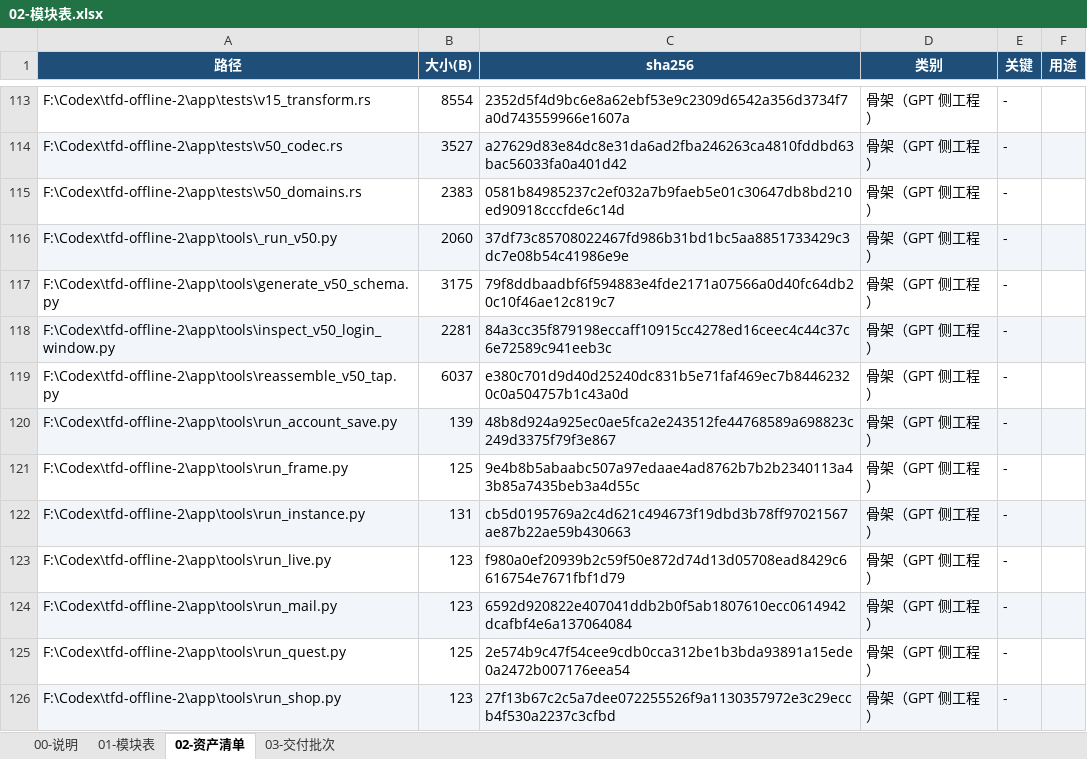
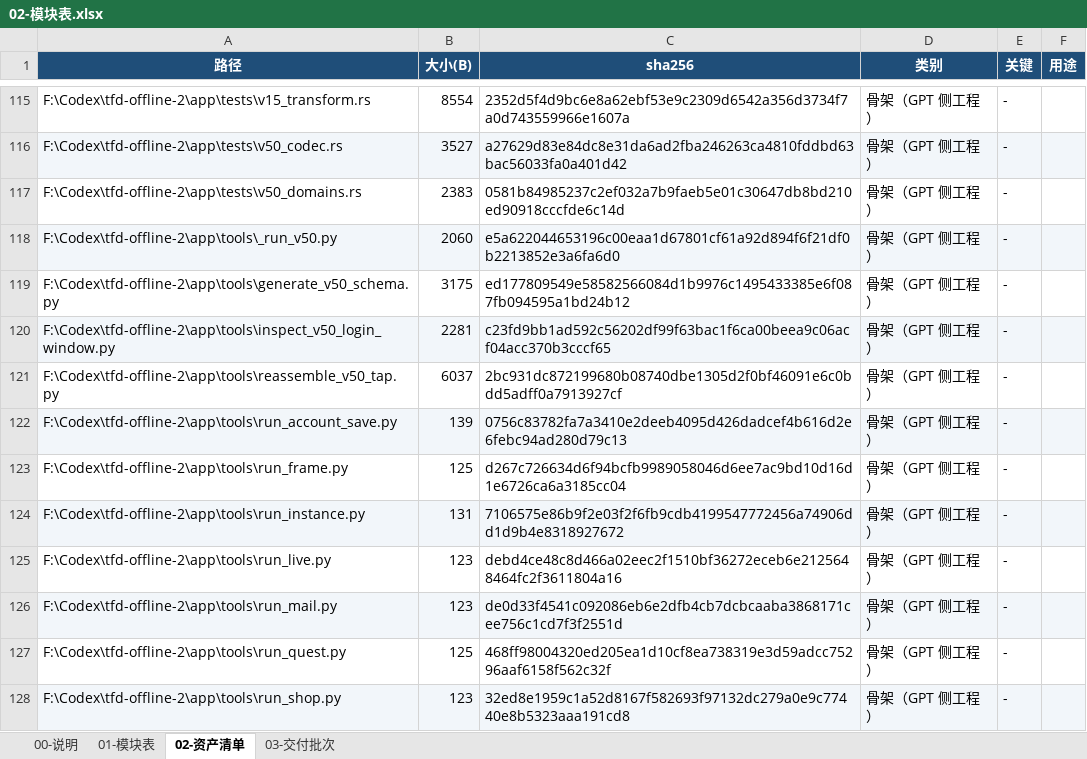
Before and after one commit to Auth3r/tfd-v50-workbench, an Excel workbook: handoff/02-模块表.xlsx, sheet 02-资产清单, drawn as a sheet; only a part is shown, gaps mark what is left out; values as stored, in another font and other column widths than the file's, no borders; addresses are those after the commit; the diff covers the shown part only; the diff names each change by its address in the sheet, - before the commit and + after, or states it on an @@ line.

Commit message:
handoff：裁决 M02 版本漂移 + 清单哈希改 LF 归一化 + 修 Excel 报修复的问题
- 新增 07-M02复检与基线更新.md：漂移源于我方改 patch_v50.py 且清单未更新、
  叠加 CRLF/LF 逐字节差异；给出新基线与核对方法，M02 立即恢复
- 新增 08-patch_v50-基线.py（LF 归一化副本），sha256(norm)=8e146d75…，供对方替换旧副本
- 01-资产清单.json 增加 sha256_raw / text 字段，note 写明归一化规则
- 02-模块表.xlsx：修 sheet1 遗留的 selection pane 悬空引用（Excel 打开报
  '部分内容有问题'并自动修复的真正原因），全 12 个 XML 部件严格解析通过

```diff
--- a/handoff/02-模块表.xlsx (sheet 02-资产清单)
+++ b/handoff/02-模块表.xlsx (sheet 02-资产清单)
-C118 (sha256): 37df73c85708022467fd986b31bd1bc5aa8851733429c3dc7e08b54c41986e9e
+C118 (sha256): e5a622044653196c00eaa1d67801cf61a92d894f6f21df0b2213852e3a6fa6d0
-C119 (sha256): 79f8ddbaadbf6f594883e4fde2171a07566a0d40fc64db20c10f46ae12c819c7
+C119 (sha256): ed177809549e58582566084d1b9976c1495433385e6f087fb094595a1bd24b12
-C120 (sha256): 84a3cc35f879198eccaff10915cc4278ed16ceec4c44c37c6e72589c941eeb3c
+C120 (sha256): c23fd9bb1ad592c56202df99f63bac1f6ca00beea9c06acf04acc370b3cccf65
-C121 (sha256): e380c701d9d40d25240dc831b5e71faf469ec7b84462320c0a504757b1c43a0d
+C121 (sha256): 2bc931dc872199680b08740dbe1305d2f0bf46091e6c0bdd5adff0a7913927cf
-C122 (sha256): 48b8d924a925ec0ae5fca2e243512fe44768589a698823c249d3375f79f3e867
+C122 (sha256): 0756c83782fa7a3410e2deeb4095d426dadcef4b616d2e6febc94ad280d79c13
-C123 (sha256): 9e4b8b5abaabc507a97edaae4ad8762b7b2b2340113a43b85a7435beb3a4d55c
+C123 (sha256): d267c726634d6f94bcfb9989058046d6ee7ac9bd10d16d1e6726ca6a3185cc04
-C124 (sha256): cb5d0195769a2c4d621c494673f19dbd3b78ff97021567ae87b22ae59b430663
+C124 (sha256): 7106575e86b9f2e03f2f6fb9cdb4199547772456a74906dd1d9b4e8318927672
-C125 (sha256): f980a0ef20939b2c59f50e872d74d13d05708ead8429c6616754e7671fbf1d79
+C125 (sha256): debd4ce48c8d466a02eec2f1510bf36272eceb6e2125648464fc2f3611804a16
-C126 (sha256): 6592d920822e407041ddb2b0f5ab1807610ecc0614942dcafbf4e6a137064084
+C126 (sha256): de0d33f4541c092086eb6e2dfb4cb7dcbcaaba3868171cee756c1cd7f3f2551d
-C127 (sha256): 2e574b9c47f54cee9cdb0cca312be1b3bda93891a15ede0a2472b007176eea54
+C127 (sha256): 468ff98004320ed205ea1d10cf8ea738319e3d59adcc75296aaf6158f562c32f
-C128 (sha256): 27f13b67c2c5a7dee072255526f9a1130357972e3c29eccb4f530a2237c3cfbd
+C128 (sha256): 32ed8e1959c1a52d8167f582693f97132dc279a0e9c77440e8b5323aaa191cd8
```
Also changed, not shown: 2 added rows, 31 edited cells and cell formats elsewhere in this sheet, 4 other files.
